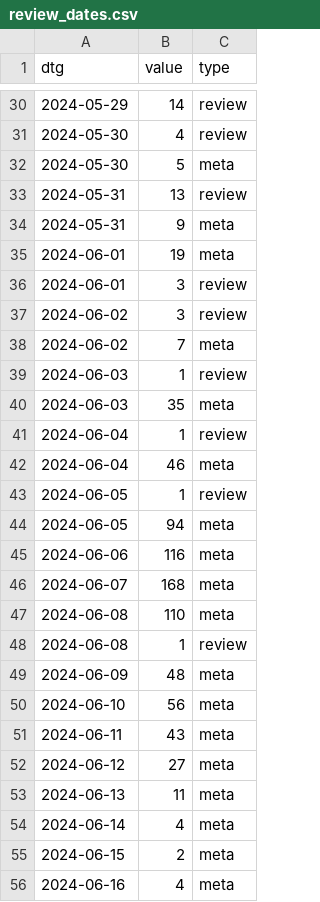
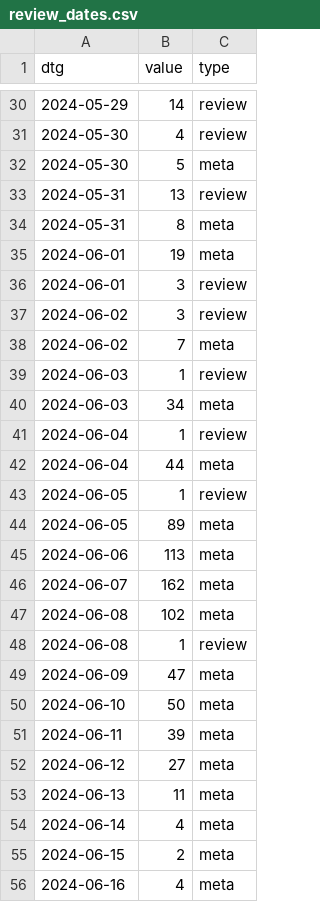
Before and after one commit to acl-org/arr-health, a CSV file: iterations/2024/april/review_dates.csv, drawn as a sheet; only a part is shown, gaps mark what is left out; the diff covers the shown part only.

```diff
--- a/iterations/2024/april/review_dates.csv
+++ b/iterations/2024/april/review_dates.csv
@@ -33,3 +33,3 @@ dtg,value,type
 2024-05-31,13,review
-2024-05-31,9,meta
+2024-05-31,8,meta
 2024-06-01,19,meta
@@ -39,14 +39,14 @@ dtg,value,type
 2024-06-03,1,review
-2024-06-03,35,meta
+2024-06-03,34,meta
 2024-06-04,1,review
-2024-06-04,46,meta
+2024-06-04,44,meta
 2024-06-05,1,review
-2024-06-05,94,meta
-2024-06-06,116,meta
-2024-06-07,168,meta
-2024-06-08,110,meta
+2024-06-05,89,meta
+2024-06-06,113,meta
+2024-06-07,162,meta
+2024-06-08,102,meta
 2024-06-08,1,review
-2024-06-09,48,meta
-2024-06-10,56,meta
-2024-06-11,43,meta
+2024-06-09,47,meta
+2024-06-10,50,meta
+2024-06-11,39,meta
 2024-06-12,27,meta
```
Also changed, not shown: 26 edited cells elsewhere in this file, iterations/2024/april/review_scores.csv, 2 other files.
